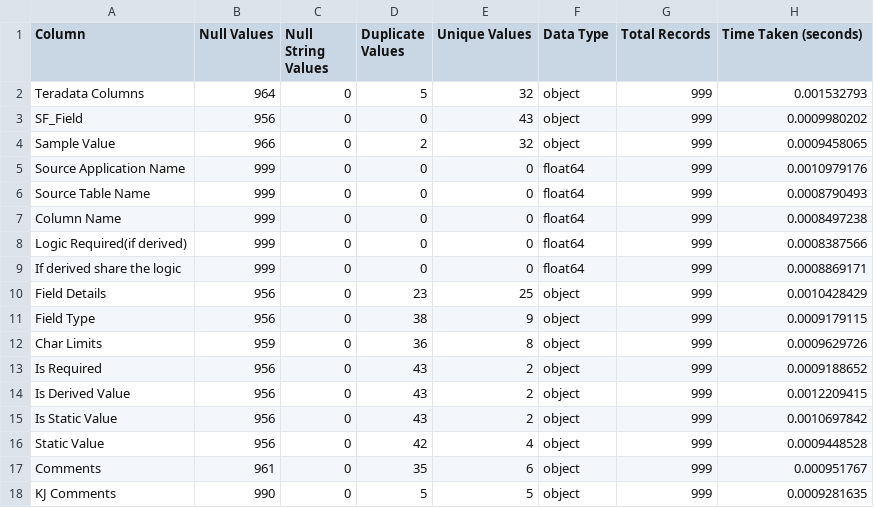
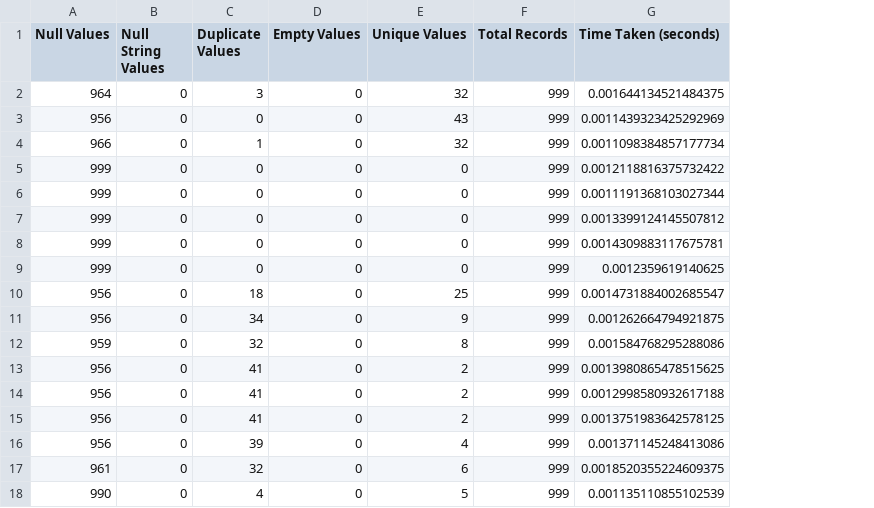
Before and after one commit to gowtham-kani/greenmen-intern, a CSV file: csv_output_file.csv, drawn as a sheet; removed rows and columns are numbered as before the commit, all else as after; the diff names each change by its address in the sheet, - before the commit and + after, or states it on an @@ line.

Commit message:
output csv file

```diff
--- a/csv_output_file.csv
+++ b/csv_output_file.csv
-column A (Column), rows 2-18: Teradata Columns | SF_Field | Sample Value | Source Application Name | Source Table Name | Column Name | Logic Required(if derived) | If derived share the logic | Field Details | Field Type | Char Limits | Is Required | Is Derived Value | Is Static Value | Static Value | Comments | KJ Comments
+column D (Empty Values), rows 2-18: all 0
-column F (Data Type), rows 2-18: object | object | object | float64 | float64 | float64 | float64 | float64 | object | object | object | object | object | object | object | object | object
-C2 (Duplicate Values): 5
+C2 (Duplicate Values): 3
-G2 (Time Taken (seconds)): 0.001532793
+G2 (Time Taken (seconds)): 0.001644134521484375
-G3 (Time Taken (seconds)): 0.0009980202
+G3 (Time Taken (seconds)): 0.0011439323425292969
-C4 (Duplicate Values): 2
+C4 (Duplicate Values): 1
-G4 (Time Taken (seconds)): 0.0009458065
+G4 (Time Taken (seconds)): 0.0011098384857177734
-G5 (Time Taken (seconds)): 0.0010979176
+G5 (Time Taken (seconds)): 0.0012118816375732422
-G6 (Time Taken (seconds)): 0.0008790493
+G6 (Time Taken (seconds)): 0.0011191368103027344
-G7 (Time Taken (seconds)): 0.0008497238
+G7 (Time Taken (seconds)): 0.0013399124145507812
-G8 (Time Taken (seconds)): 0.0008387566
+G8 (Time Taken (seconds)): 0.0014309883117675781
-G9 (Time Taken (seconds)): 0.0008869171
+G9 (Time Taken (seconds)): 0.0012359619140625
-C10 (Duplicate Values): 23
+C10 (Duplicate Values): 18
-G10 (Time Taken (seconds)): 0.0010428429
+G10 (Time Taken (seconds)): 0.0014731884002685547
-C11 (Duplicate Values): 38
+C11 (Duplicate Values): 34
-G11 (Time Taken (seconds)): 0.0009179115
+G11 (Time Taken (seconds)): 0.001262664794921875
-C12 (Duplicate Values): 36
+C12 (Duplicate Values): 32
-G12 (Time Taken (seconds)): 0.0009629726
+G12 (Time Taken (seconds)): 0.001584768295288086
-C13:C15 (Duplicate Values): 43
+C13:C15 (Duplicate Values): 41
-G13 (Time Taken (seconds)): 0.0009188652
+G13 (Time Taken (seconds)): 0.0013980865478515625
-G14 (Time Taken (seconds)): 0.0012209415
+G14 (Time Taken (seconds)): 0.0012998580932617188
-G15 (Time Taken (seconds)): 0.0010697842
+G15 (Time Taken (seconds)): 0.0013751983642578125
-C16 (Duplicate Values): 42
+C16 (Duplicate Values): 39
-G16 (Time Taken (seconds)): 0.0009448528
+G16 (Time Taken (seconds)): 0.001371145248413086
-C17 (Duplicate Values): 35
+C17 (Duplicate Values): 32
-G17 (Time Taken (seconds)): 0.000951767
+G17 (Time Taken (seconds)): 0.0018520355224609375
-C18 (Duplicate Values): 5
+C18 (Duplicate Values): 4
-G18 (Time Taken (seconds)): 0.0009281635
+G18 (Time Taken (seconds)): 0.001135110855102539
```
